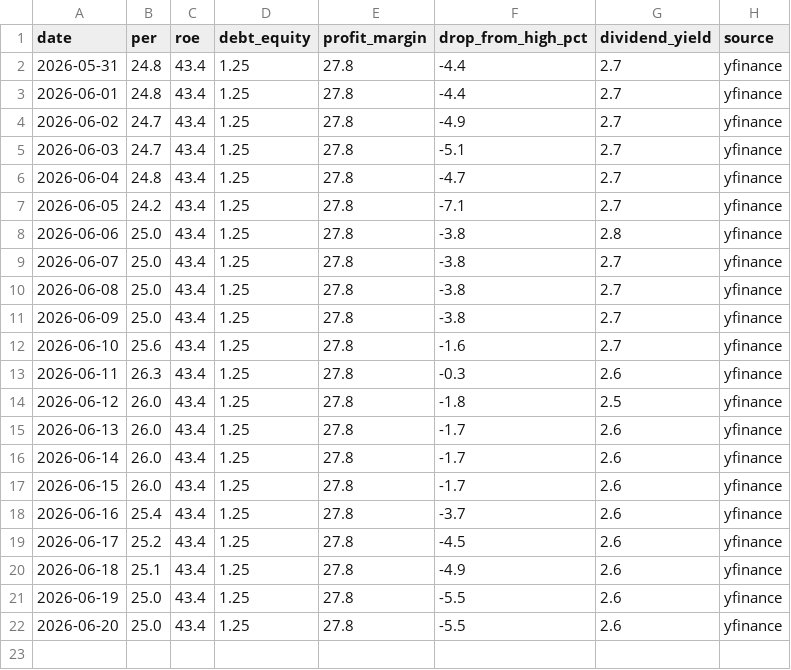
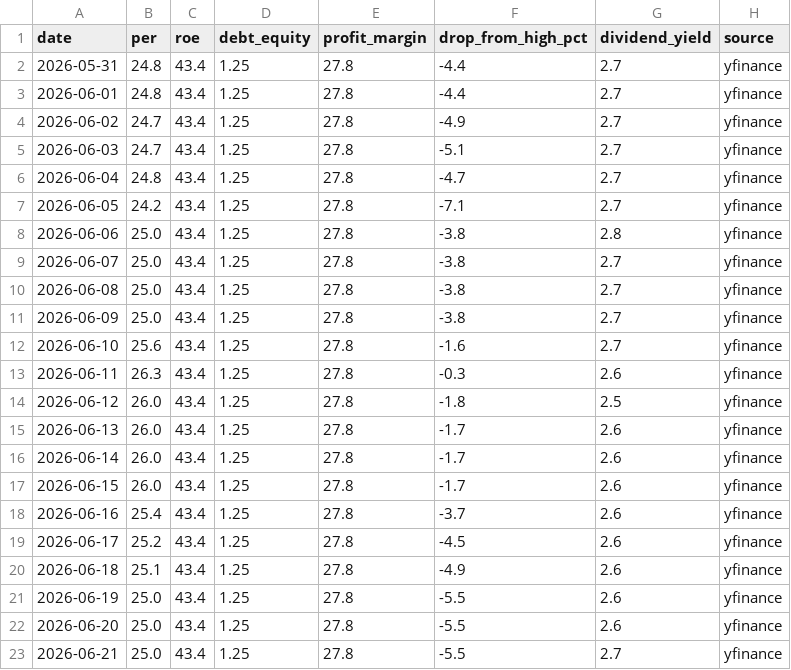
Before and after one commit to sawoo9410/moat-journal, a CSV file: companies/KO/fundamentals.csv, drawn as a sheet.

```diff
--- a/companies/KO/fundamentals.csv
+++ b/companies/KO/fundamentals.csv
@@ -22 +22,2 @@ date,per,roe,debt_equity,profit_margin,drop_from_high_pct,dividend_yield,source
 2026-06-20,25.0,43.4,1.25,27.8,-5.5,2.6,yfinance
+2026-06-21,25.0,43.4,1.25,27.8,-5.5,2.7,yfinance
```
Also changed, not shown: companies/AVGO/fundamentals.csv, companies/NVDA/fundamentals.csv, 9 other files.
